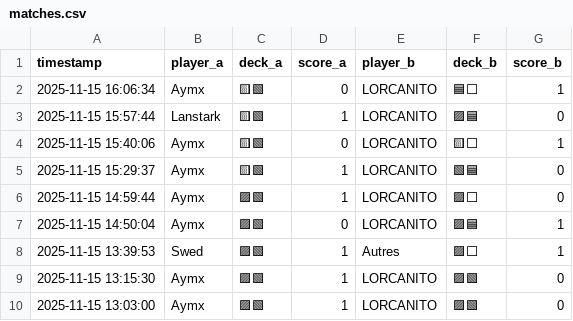
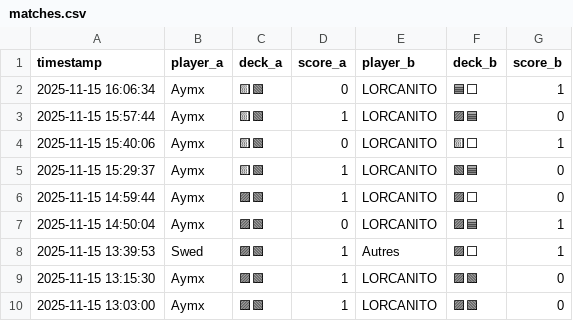
Before and after one commit to michaelbelcas-arch/site-eclypse, a CSV file: matches.csv, drawn as a sheet; only a part is shown.

Commit message:
Update matches.csv depuis l'app Streamlit

```diff
--- a/matches.csv
+++ b/matches.csv
@@ -2,3 +2,3 @@ timestamp,player_a,deck_a,score_a,player_b,deck_b,score_b
 2025-11-15 16:06:34,Aymx,🟨🟩,0,LORCANITO,🟦⬜,1
-2025-11-15 15:57:44,Lanstark,🟨🟩,1,LORCANITO,🟪🟦,0
+2025-11-15 15:57:44,Aymx,🟨🟩,1,LORCANITO,🟪🟦,0
 2025-11-15 15:40:06,Aymx,🟨🟩,0,LORCANITO,🟨⬜,1
```
